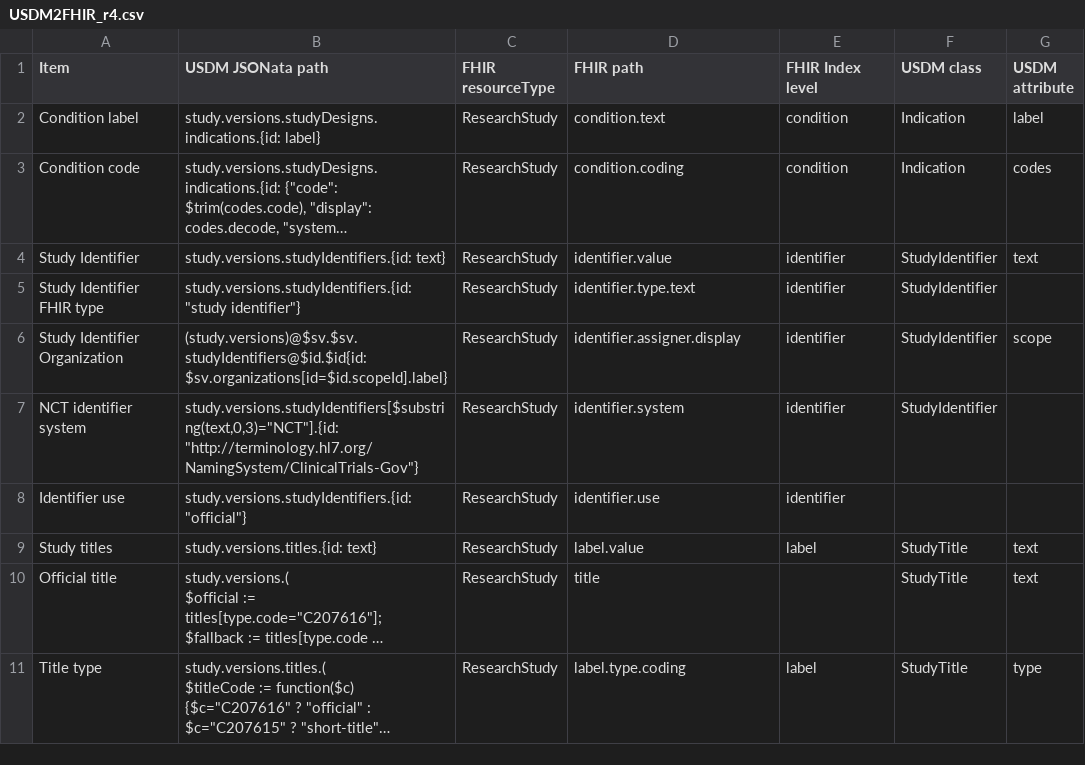
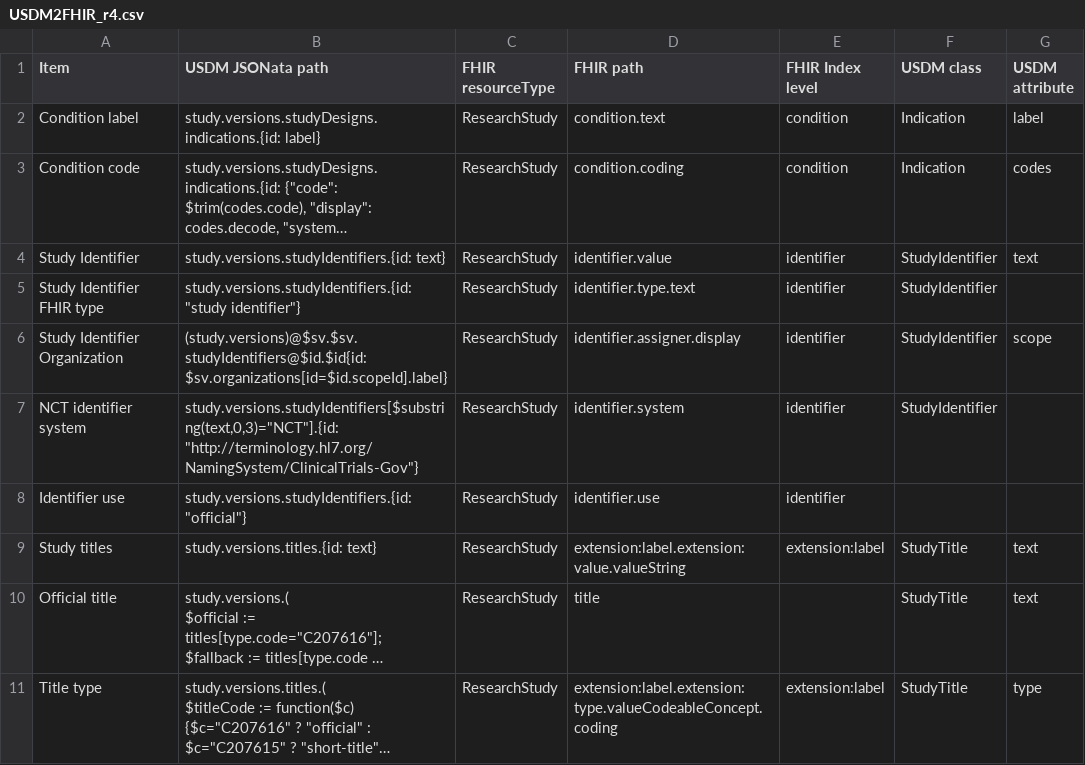
Before and after one commit to hl7-eu/readi, a CSV file: sources/USDM2FHIR_r4.csv, drawn as a sheet; only a part is shown; long unchanged cells end in …; the diff covers the shown part only; the diff names each change by its address in the sheet, - before the commit and + after, or states it on an @@ line.

```diff
--- a/sources/USDM2FHIR_r4.csv
+++ b/sources/USDM2FHIR_r4.csv
-D9 (FHIR path): label.value
+D9 (FHIR path): extension:label.extension:value.valueString
-E9 (FHIR Index level): label
+E9 (FHIR Index level): extension:label
-D11 (FHIR path): label.type.coding
+D11 (FHIR path): extension:label.extension:type.valueCodeableConcept.coding
-E11 (FHIR Index level): label
+E11 (FHIR Index level): extension:label
```
Also changed, not shown: 1 added row and 4 edited cells elsewhere in this file, sources/USDM2FHIR_notes.csv, 1 other file.
